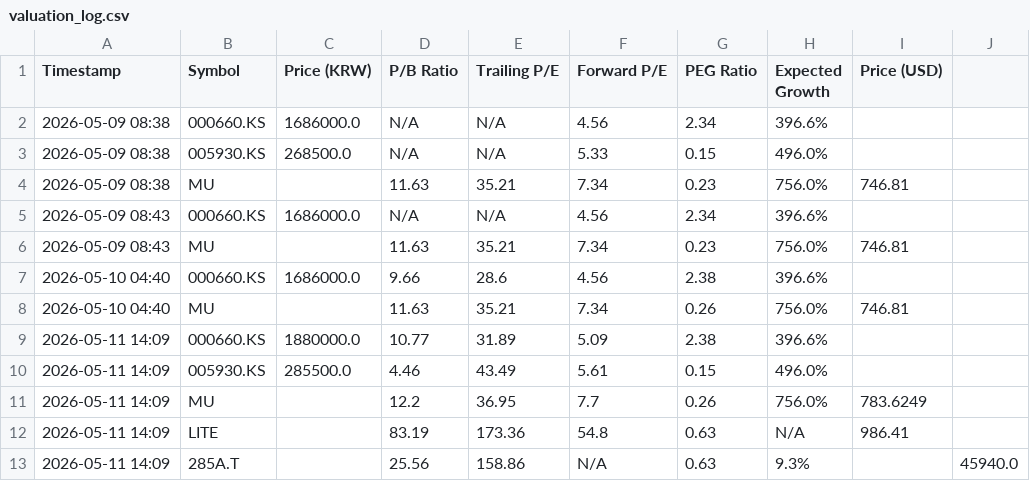
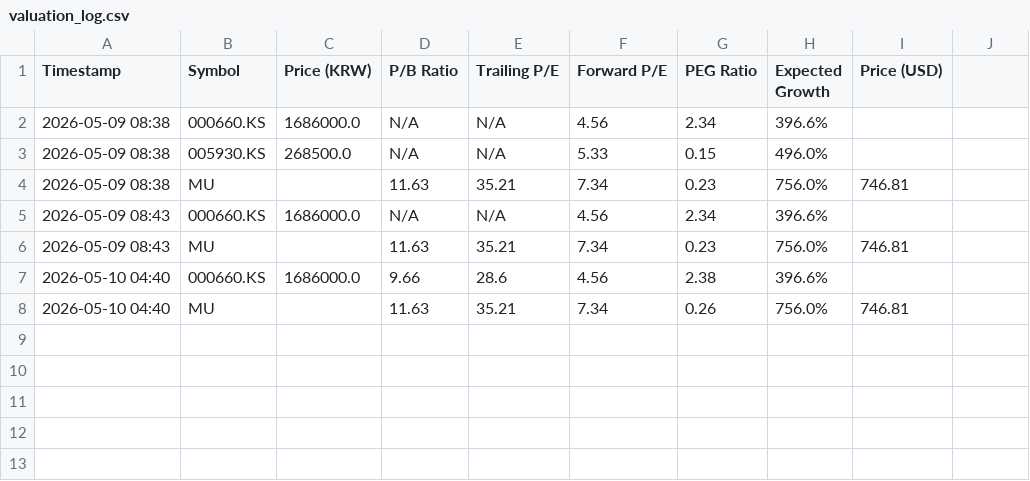
Before and after one commit to ciciwang91/SKHynix-PEG-Tracker, a CSV file: valuation_log.csv, drawn as a sheet; the diff names each change by its address in the sheet, - before the commit and + after, or states it on an @@ line.

Commit message:
Update valuation_log.csv

```diff
--- a/valuation_log.csv
+++ b/valuation_log.csv
-row 9: 2026-05-11 14:09 | 000660.KS | 1880000.0 | 10.77 | 31.89 | 5.09 | 2.38 | 396.6%
-row 10: 2026-05-11 14:09 | 005930.KS | 285500.0 | 4.46 | 43.49 | 5.61 | 0.15 | 496.0%
-row 11: 2026-05-11 14:09 | MU |  | 12.2 | 36.95 | 7.7 | 0.26 | 756.0% | 783.6249
-row 12: 2026-05-11 14:09 | LITE |  | 83.19 | 173.36 | 54.8 | 0.63 | N/A | 986.41
-row 13: 2026-05-11 14:09 | 285A.T |  | 25.56 | 158.86 | N/A | 0.63 | 9.3% |  | 45940.0
```
